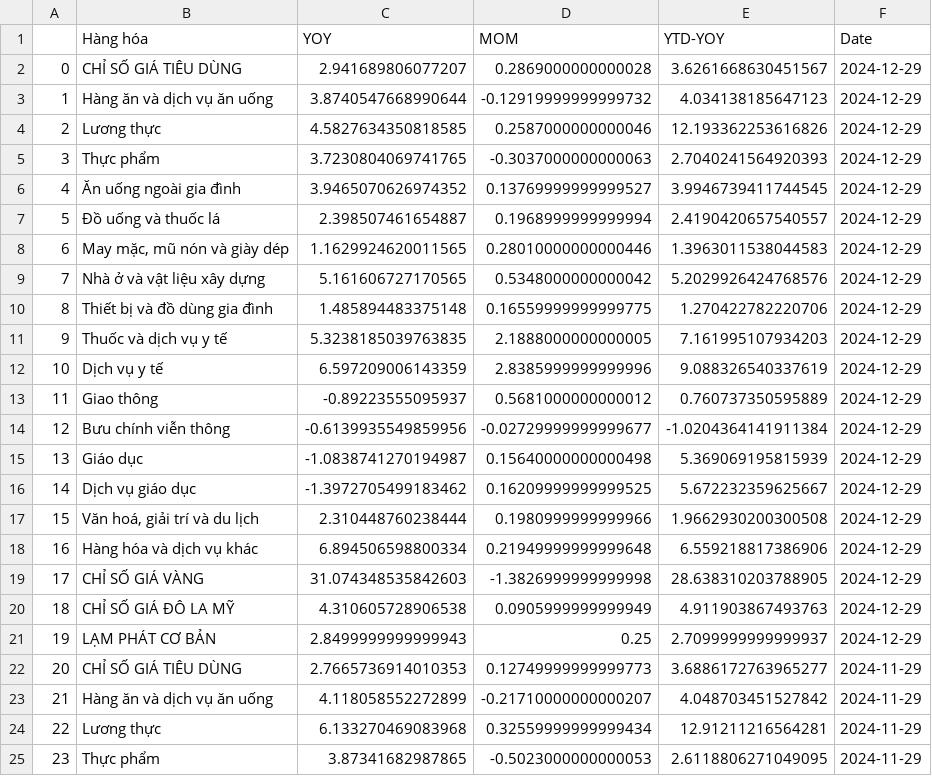
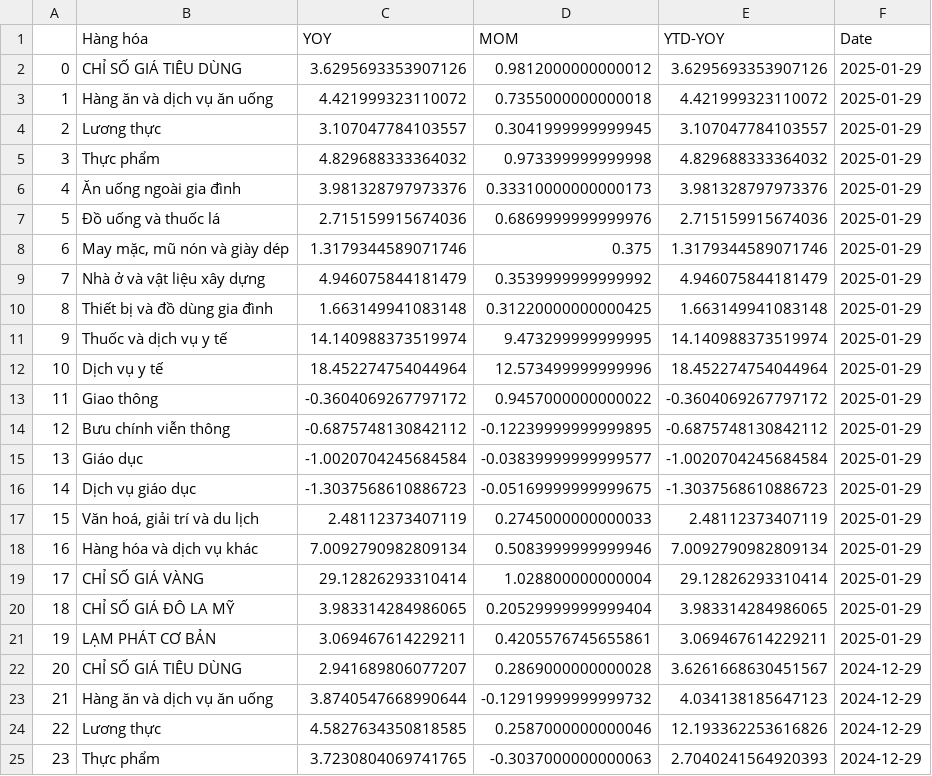
Before and after one commit to hiennguyen9874/vn-macroeconomics, a CSV file: csv/cpi.csv, drawn as a sheet; only a part is shown; the shorter side is filled out with more unchanged rows; addresses are those after the commit; the diff names each change by its address in the sheet, - before the commit and + after, or states it on an @@ line.

```diff
--- a/csv/cpi.csv
+++ b/csv/cpi.csv
+row 2: 0 | CHỈ SỐ GIÁ TIÊU DÙNG | 3.6295693353907126 | 0.9812000000000012 | 3.6295693353907126 | 2025-01-29
+row 3: 1 | Hàng ăn và dịch vụ ăn uống | 4.421999323110072 | 0.7355000000000018 | 4.421999323110072 | 2025-01-29
+row 4: 2 | Lương thực | 3.107047784103557 | 0.3041999999999945 | 3.107047784103557 | 2025-01-29
+row 5: 3 | Thực phẩm | 4.829688333364032 | 0.973399999999998 | 4.829688333364032 | 2025-01-29
+row 6: 4 | Ăn uống ngoài gia đình | 3.981328797973376 | 0.33310000000000173 | 3.981328797973376 | 2025-01-29
+row 7: 5 | Đồ uống và thuốc lá | 2.715159915674036 | 0.6869999999999976 | 2.715159915674036 | 2025-01-29
+row 8: 6 | May mặc, mũ nón và giày dép | 1.3179344589071746 | 0.375 | 1.3179344589071746 | 2025-01-29
+row 9: 7 | Nhà ở và vật liệu xây dựng | 4.946075844181479 | 0.3539999999999992 | 4.946075844181479 | 2025-01-29
+row 10: 8 | Thiết bị và đồ dùng gia đình | 1.663149941083148 | 0.31220000000000425 | 1.663149941083148 | 2025-01-29
+row 11: 9 | Thuốc và dịch vụ y tế | 14.140988373519974 | 9.473299999999995 | 14.140988373519974 | 2025-01-29
+row 12: 10 | Dịch vụ y tế | 18.452274754044964 | 12.573499999999996 | 18.452274754044964 | 2025-01-29
+row 13: 11 | Giao thông | -0.3604069267797172 | 0.9457000000000022 | -0.3604069267797172 | 2025-01-29
+row 14: 12 | Bưu chính viễn thông | -0.6875748130842112 | -0.12239999999999895 | -0.6875748130842112 | 2025-01-29
+row 15: 13 | Giáo dục | -1.0020704245684584 | -0.03839999999999577 | -1.0020704245684584 | 2025-01-29
+row 16: 14 | Dịch vụ giáo dục | -1.3037568610886723 | -0.05169999999999675 | -1.3037568610886723 | 2025-01-29
+row 17: 15 | Văn hoá, giải trí và du lịch | 2.48112373407119 | 0.2745000000000033 | 2.48112373407119 | 2025-01-29
+row 18: 16 | Hàng hóa và dịch vụ khác | 7.0092790982809134 | 0.5083999999999946 | 7.0092790982809134 | 2025-01-29
+row 19: 17 | CHỈ SỐ GIÁ VÀNG | 29.12826293310414 | 1.028800000000004 | 29.12826293310414 | 2025-01-29
+row 20: 18 | CHỈ SỐ GIÁ ĐÔ LA MỸ | 3.983314284986065 | 0.20529999999999404 | 3.983314284986065 | 2025-01-29
+row 21: 19 | LẠM PHÁT CƠ BẢN | 3.069467614229211 | 0.4205576745655861 | 3.069467614229211 | 2025-01-29
@@ column A renumbered from row 22 down @@
```
Also changed, not shown: csv/iip.csv, csv/tongmuc.csv, 18 other files.
